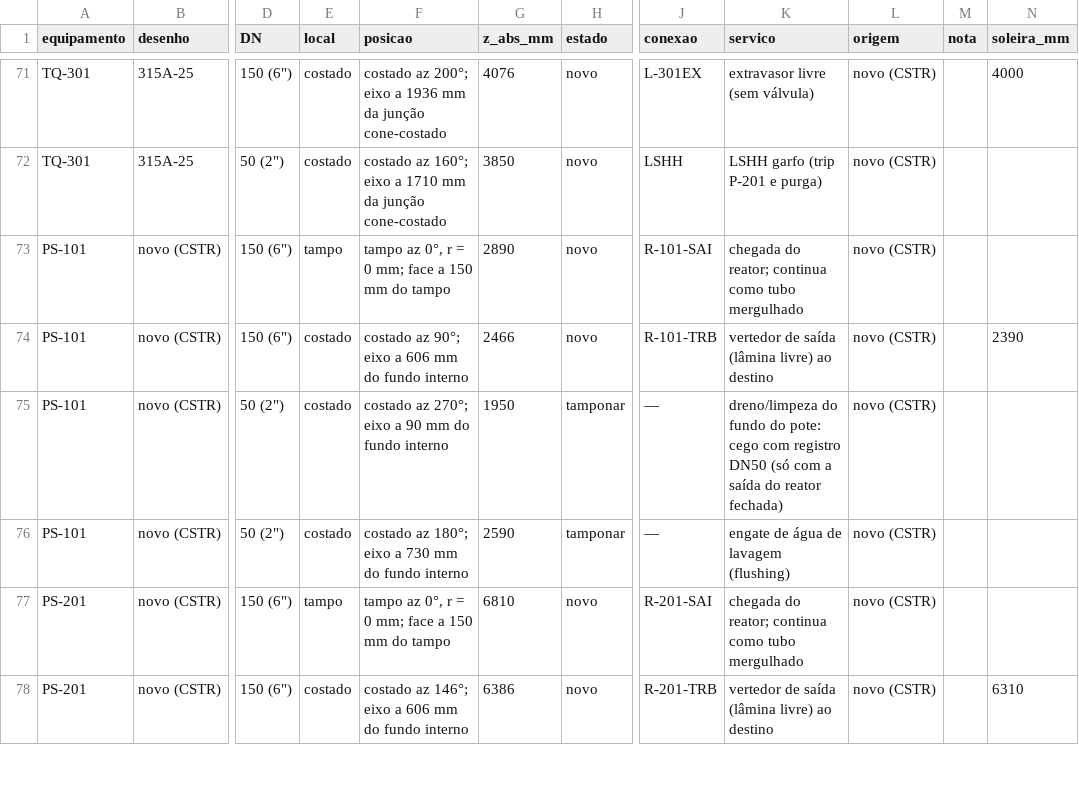
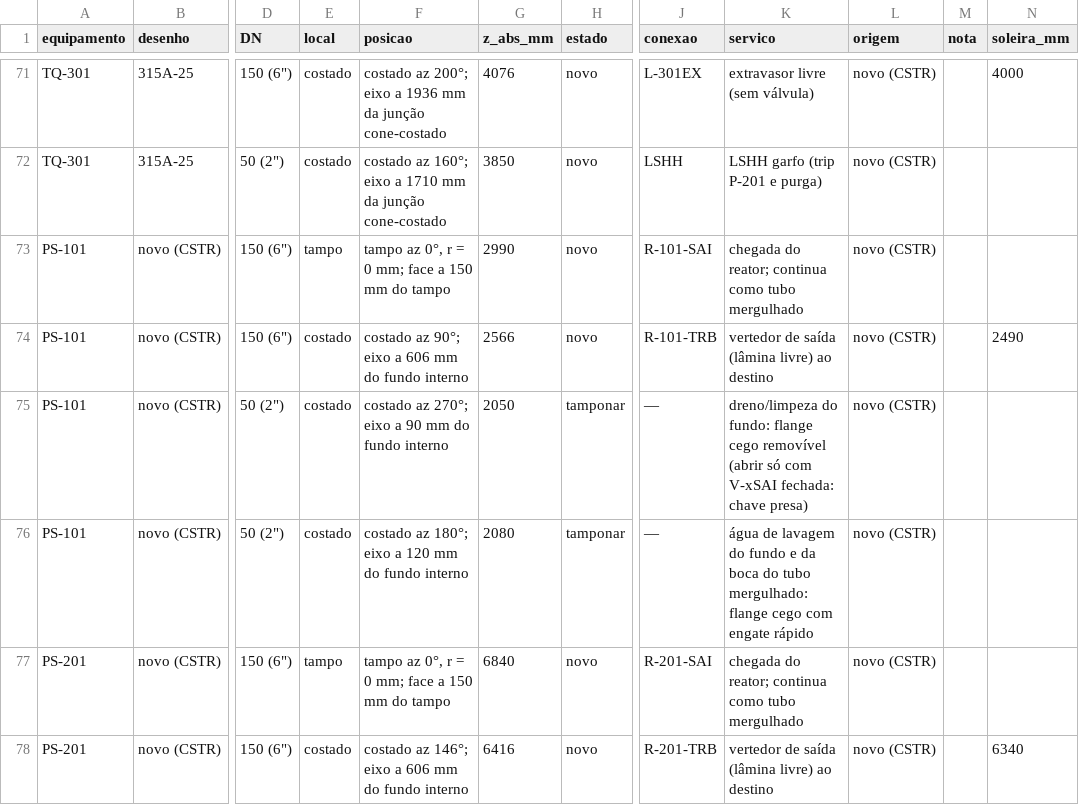
Before and after one commit to gustavosmg-netizen/Intelecto, a CSV file: projetos/thermobiogasup_gene/saida/BOCAIS_FIBRAIS.csv, drawn as a sheet; only a part is shown, gaps mark what is left out; the diff covers the shown part only; the diff names each change by its address in the sheet, - before the commit and + after, or states it on an @@ line.

```diff
--- a/projetos/thermobiogasup_gene/saida/BOCAIS_FIBRAIS.csv
+++ b/projetos/thermobiogasup_gene/saida/BOCAIS_FIBRAIS.csv
-G73 (z_abs_mm): 2890
+G73 (z_abs_mm): 2990
-G74 (z_abs_mm): 2466
+G74 (z_abs_mm): 2566
-N74 (soleira_mm): 2390
+N74 (soleira_mm): 2490
-G75 (z_abs_mm): 1950
+G75 (z_abs_mm): 2050
-K75 (servico): dreno/limpeza do fundo do pote: cego com registro DN50 (só com a saída do reator fechada)
+K75 (servico): dreno/limpeza do fundo: flange cego removível (abrir só com V-xSAI fechada: chave presa)
-F76 (posicao): …eixo a 730 mm do…
+F76 (posicao): …eixo a 120 mm do…
-G76 (z_abs_mm): 2590
+G76 (z_abs_mm): 2080
-K76 (servico): engate de água de lavagem (flushing)
+K76 (servico): água de lavagem do fundo e da boca do tubo mergulhado: flange cego com engate rápido
-G77 (z_abs_mm): 6810
+G77 (z_abs_mm): 6840
-G78 (z_abs_mm): 6386
+G78 (z_abs_mm): 6416
-N78 (soleira_mm): 6310
+N78 (soleira_mm): 6340
```
Also changed, not shown: 40 edited cells elsewhere in this file, projetos/thermobiogasup_gene/saida/gene_materiais.csv, 11 other files.
